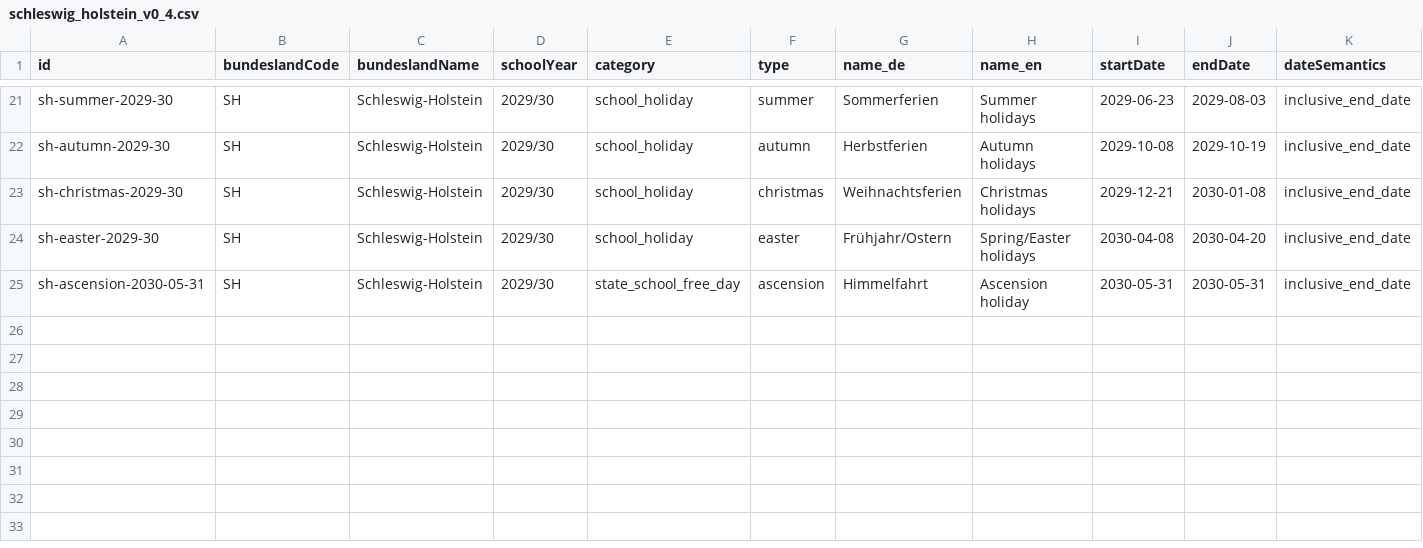
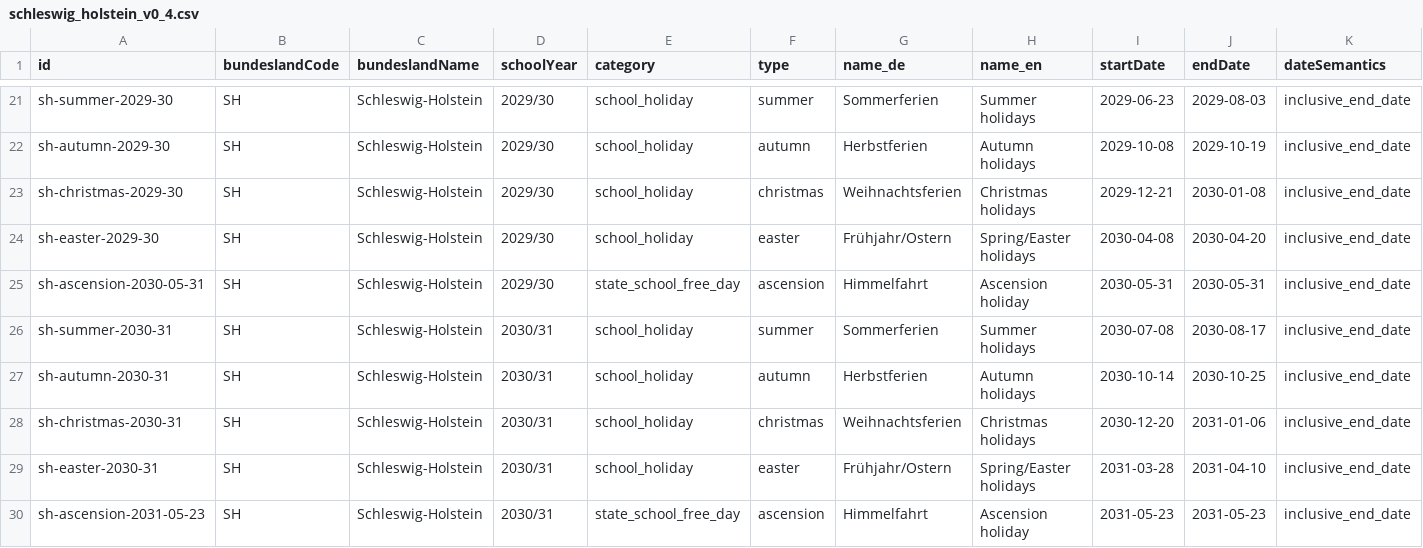
Before and after one commit to Alice0509/schulferienklar, a CSV file: data/holidays/schleswig_holstein_v0_4.csv, drawn as a sheet; only a part is shown, gaps mark what is left out; rows hold the shown columns only; the diff names each change by its address in the sheet, - before the commit and + after, or states it on an @@ line.

Commit message:
data: complete Schleswig-Holstein holidays for 2030/31 (#260)
Co-authored-by: “Alice0509 <“soojin527@gamil.com”>

```diff
--- a/data/holidays/schleswig_holstein_v0_4.csv
+++ b/data/holidays/schleswig_holstein_v0_4.csv
+row 26: sh-summer-2030-31 | SH | Schleswig-Holstein | 2030/31 | school_holiday | summer | Sommerferien | Summer holidays | 2030-07-08 | 2030-08-17 | inclusive_end_date
+row 27: sh-autumn-2030-31 | SH | Schleswig-Holstein | 2030/31 | school_holiday | autumn | Herbstferien | Autumn holidays | 2030-10-14 | 2030-10-25 | inclusive_end_date
+row 28: sh-christmas-2030-31 | SH | Schleswig-Holstein | 2030/31 | school_holiday | christmas | Weihnachtsferien | Christmas holidays | 2030-12-20 | 2031-01-06 | inclusive_end_date
+row 29: sh-easter-2030-31 | SH | Schleswig-Holstein | 2030/31 | school_holiday | easter | Frühjahr/Ostern | Spring/Easter holidays | 2031-03-28 | 2031-04-10 | inclusive_end_date
+row 30: sh-ascension-2031-05-23 | SH | Schleswig-Holstein | 2030/31 | state_school_free_day | ascension | Himmelfahrt | Ascension holiday | 2031-05-23 | 2031-05-23 | inclusive_end_date
```
Also changed, not shown: 20 other files.
